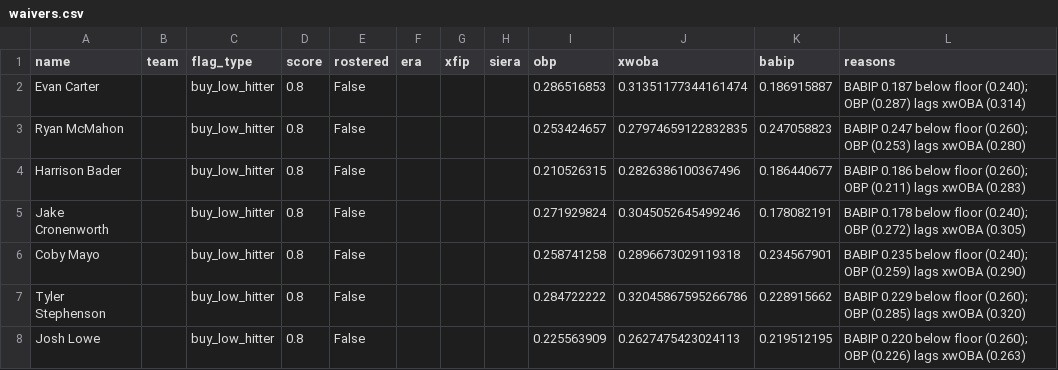
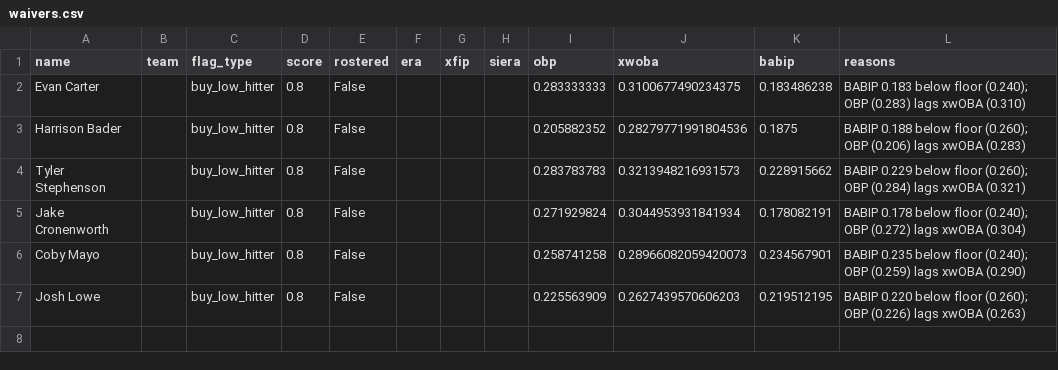
Before and after one commit to nickguarriello/pitch-slap, a CSV file: docs/data/waivers.csv, drawn as a sheet.

```diff
--- a/docs/data/waivers.csv
+++ b/docs/data/waivers.csv
@@ -1,8 +1,7 @@
 name,team,flag_type,score,rostered,era,xfip,siera,obp,xwoba,babip,reasons
-Evan Carter,,buy_low_hitter,0.8,False,,,,0.286516853,0.31351177344161474,0.186915887,BABIP 0.187 below floor (0.240); OBP (0.287) lags xwOBA (0.314)
-Ryan McMahon,,buy_low_hitter,0.8,False,,,,0.253424657,0.27974659122832835,0.247058823,BABIP 0.247 below floor (0.260); OBP (0.253) lags xwOBA (0.280)
-Harrison Bader,,buy_low_hitter,0.8,False,,,,0.210526315,0.2826386100367496,0.186440677,BABIP 0.186 below floor (0.260); OBP (0.211) lags xwOBA (0.283)
-Jake Cronenworth,,buy_low_hitter,0.8,False,,,,0.271929824,0.3045052645499246,0.178082191,BABIP 0.178 below floor (0.240); OBP (0.272) lags xwOBA (0.305)
-Coby Mayo,,buy_low_hitter,0.8,False,,,,0.258741258,0.2896673029119318,0.234567901,BABIP 0.235 below floor (0.240); OBP (0.259) lags xwOBA (0.290)
-Tyler Stephenson,,buy_low_hitter,0.8,False,,,,0.284722222,0.32045867595266786,0.228915662,BABIP 0.229 below floor (0.260); OBP (0.285) lags xwOBA (0.320)
-Josh Lowe,,buy_low_hitter,0.8,False,,,,0.225563909,0.2627475423024113,0.219512195,BABIP 0.220 below floor (0.260); OBP (0.226) lags xwOBA (0.263)
+Evan Carter,,buy_low_hitter,0.8,False,,,,0.283333333,0.3100677490234375,0.183486238,BABIP 0.183 below floor (0.240); OBP (0.283) lags xwOBA (0.310)
+Harrison Bader,,buy_low_hitter,0.8,False,,,,0.205882352,0.28279771991804536,0.1875,BABIP 0.188 below floor (0.260); OBP (0.206) lags xwOBA (0.283)
+Tyler Stephenson,,buy_low_hitter,0.8,False,,,,0.283783783,0.3213948216931573,0.228915662,BABIP 0.229 below floor (0.260); OBP (0.284) lags xwOBA (0.321)
+Jake Cronenworth,,buy_low_hitter,0.8,False,,,,0.271929824,0.3044953931841934,0.178082191,BABIP 0.178 below floor (0.240); OBP (0.272) lags xwOBA (0.304)
+Coby Mayo,,buy_low_hitter,0.8,False,,,,0.258741258,0.28966082059420073,0.234567901,BABIP 0.235 below floor (0.240); OBP (0.259) lags xwOBA (0.290)
+Josh Lowe,,buy_low_hitter,0.8,False,,,,0.225563909,0.2627439570606203,0.219512195,BABIP 0.220 below floor (0.260); OBP (0.226) lags xwOBA (0.263)
```
Also changed, not shown: docs/data/matchup.csv, docs/data/roster.csv, 5 other files.
